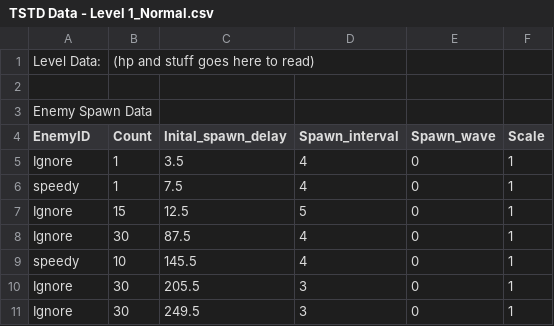
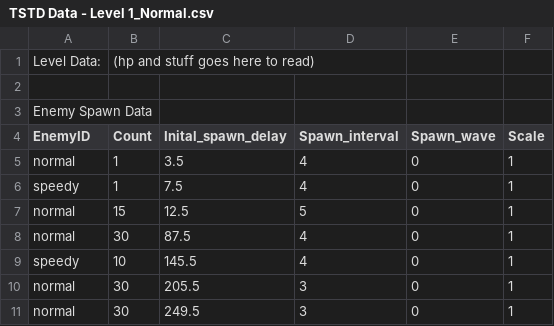
Before and after one commit to Suppeerr/Time-Stop-Tower-Defense, a CSV file: Assets/Resources/Levels/TSTD Data - Level 1_Normal.csv, drawn as a sheet.

```diff
--- a/Assets/Resources/Levels/TSTD Data - Level 1_Normal.csv
+++ b/Assets/Resources/Levels/TSTD Data - Level 1_Normal.csv
@@ -4,8 +4,8 @@ Enemy Spawn Data,,,,,
 EnemyID,Count,Inital_spawn_delay,Spawn_interval,Spawn_wave,Scale
-Ignore,1,3.5,4,0,1
+normal,1,3.5,4,0,1
 speedy,1,7.5,4,0,1
-Ignore,15,12.5,5,0,1
-Ignore,30,87.5,4,0,1
+normal,15,12.5,5,0,1
+normal,30,87.5,4,0,1
 speedy,10,145.5,4,0,1
-Ignore,30,205.5,3,0,1
-Ignore,30,249.5,3,0,1
+normal,30,205.5,3,0,1
+normal,30,249.5,3,0,1
```
Also changed, not shown: Assets/Resources/Levels/TSTD Data - Level 1_Easy.csv, Assets/Resources/Levels/TSTD Data - Level 1_Hard.csv, 39 other files.
